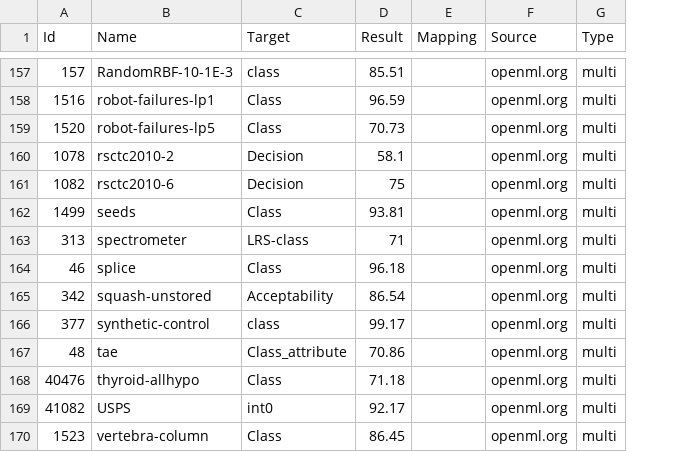
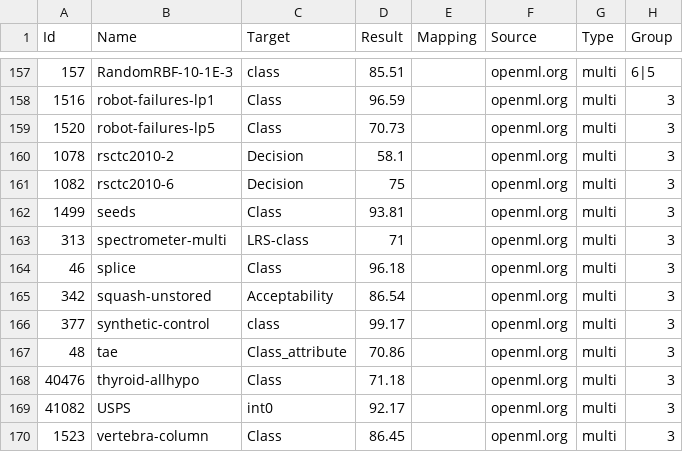
Before and after one commit to brainome/OpenML, a CSV file: files.csv, drawn as a sheet; only a part is shown, gaps mark what is left out; the diff covers the shown part only; the diff names each change by its address in the sheet, - before the commit and + after, or states it on an @@ line.

Commit message:
giving files unique names

```diff
--- a/files.csv
+++ b/files.csv
+column H (Group), rows 157-170: 6|5 | 3 | 3 | 3 | 3 | 3 | 3 | 3 | 3 | 3 | 3 | 3 | 3 | 3
-B163 (Name): spectrometer
+B163 (Name): spectrometer-multi
```
Also changed, not shown: 5 edited cells elsewhere in this file.
